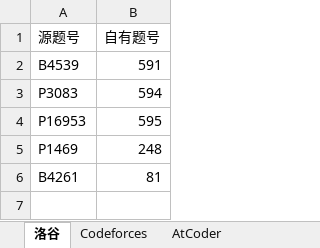
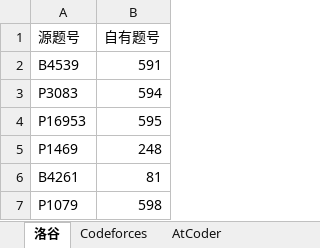
Before and after one commit to conanforever22/oj-resetta, an Excel workbook: mappings.xlsx, sheet 洛谷, drawn as a sheet; values as stored, in another font and other column widths than the file's, no borders; the diff names each change by its address in the sheet, - before the commit and + after, or states it on an @@ line.

Commit message:
P1079 -> 598

```diff
--- a/mappings.xlsx (sheet 洛谷)
+++ b/mappings.xlsx (sheet 洛谷)
+row 7: P1079 | 598
```
